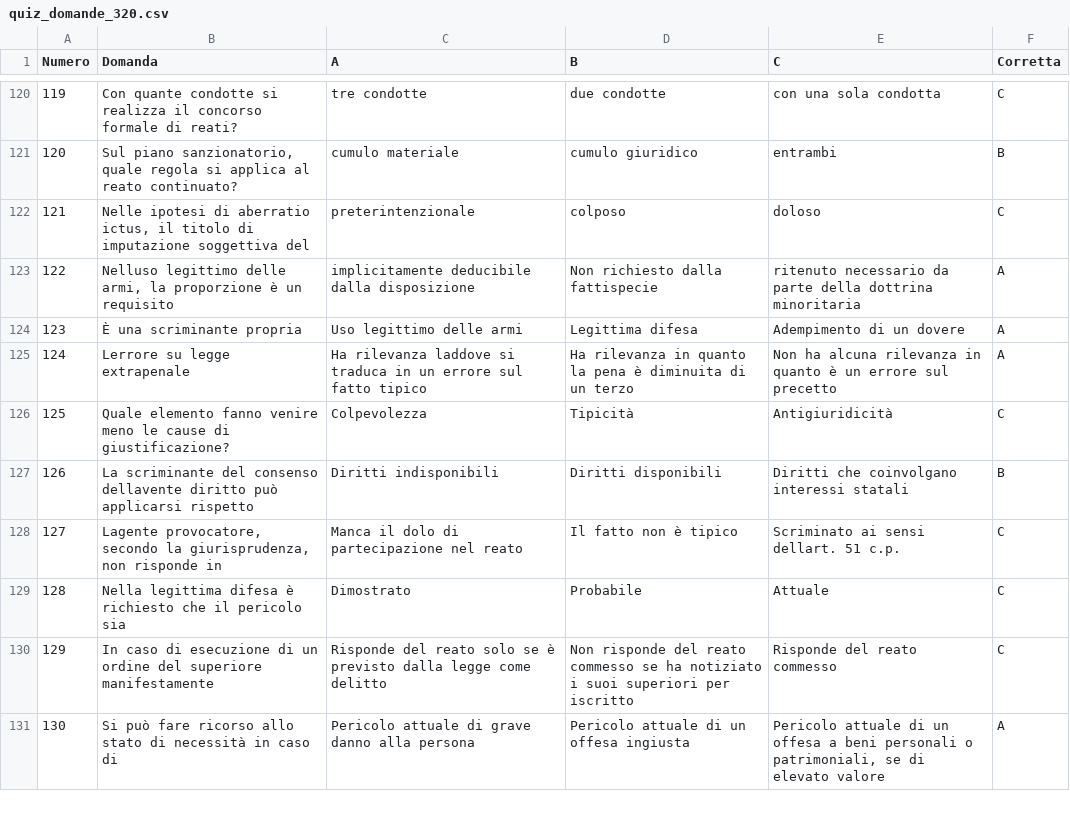
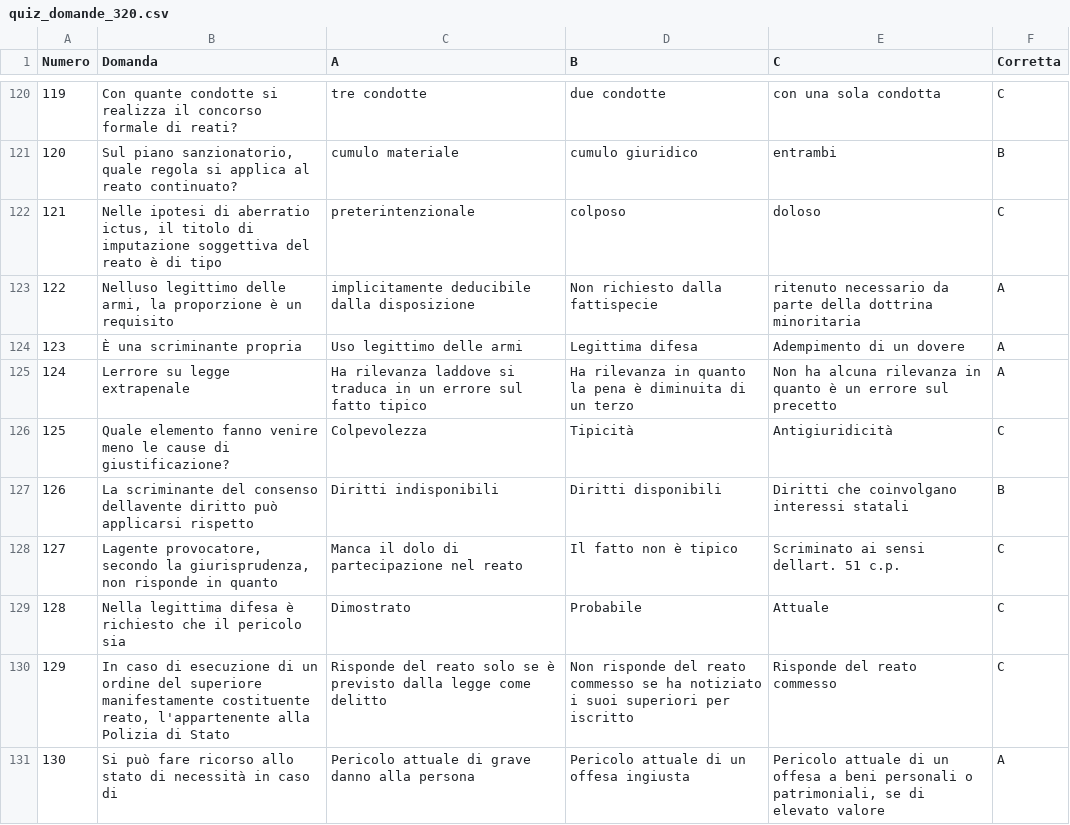
Before and after one commit to SilverSkulll/880ultimate, a CSV file: public/quiz_domande_320.csv, drawn as a sheet; only a part is shown, gaps mark what is left out; the diff names each change by its address in the sheet, - before the commit and + after, or states it on an @@ line.

Commit message:
Add files via upload

```diff
--- a/public/quiz_domande_320.csv
+++ b/public/quiz_domande_320.csv
-B122 (Domanda): …soggettiva del
+B122 (Domanda): …soggettiva del reato è di tipo
-B128 (Domanda): …risponde in
+B128 (Domanda): …risponde in quanto
-B130 (Domanda): …superiore manifestamente
+B130 (Domanda): …superiore manifestamente costituente reato, l'appartenente alla Polizia di Stato
```
